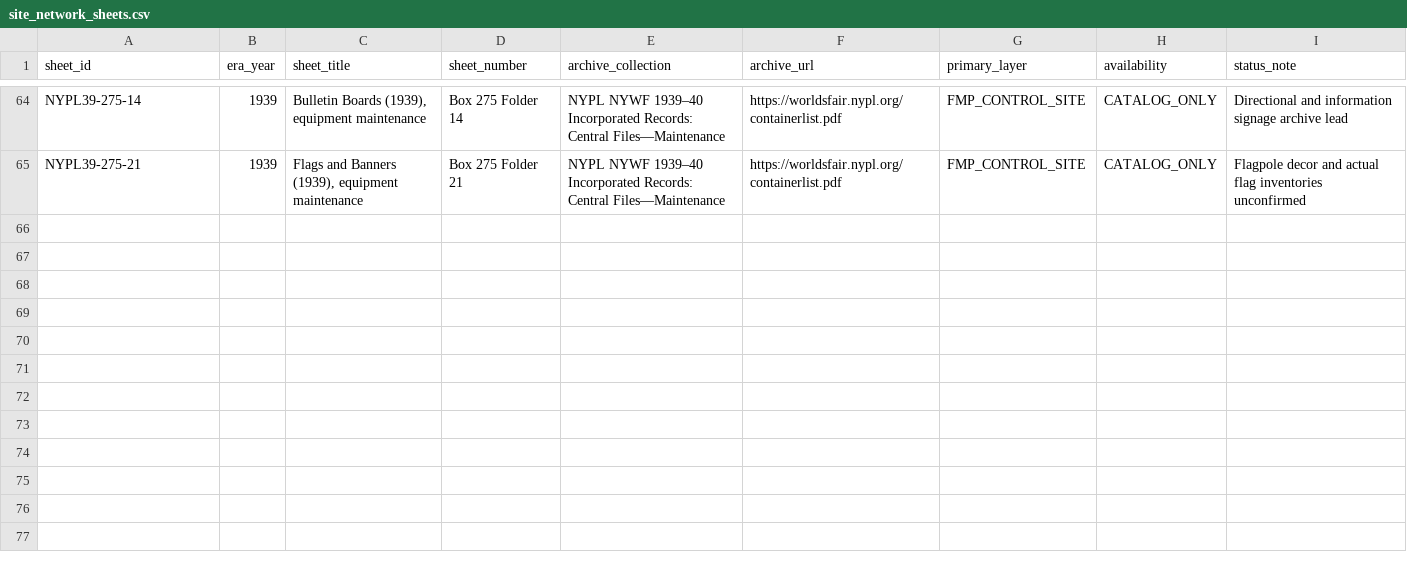
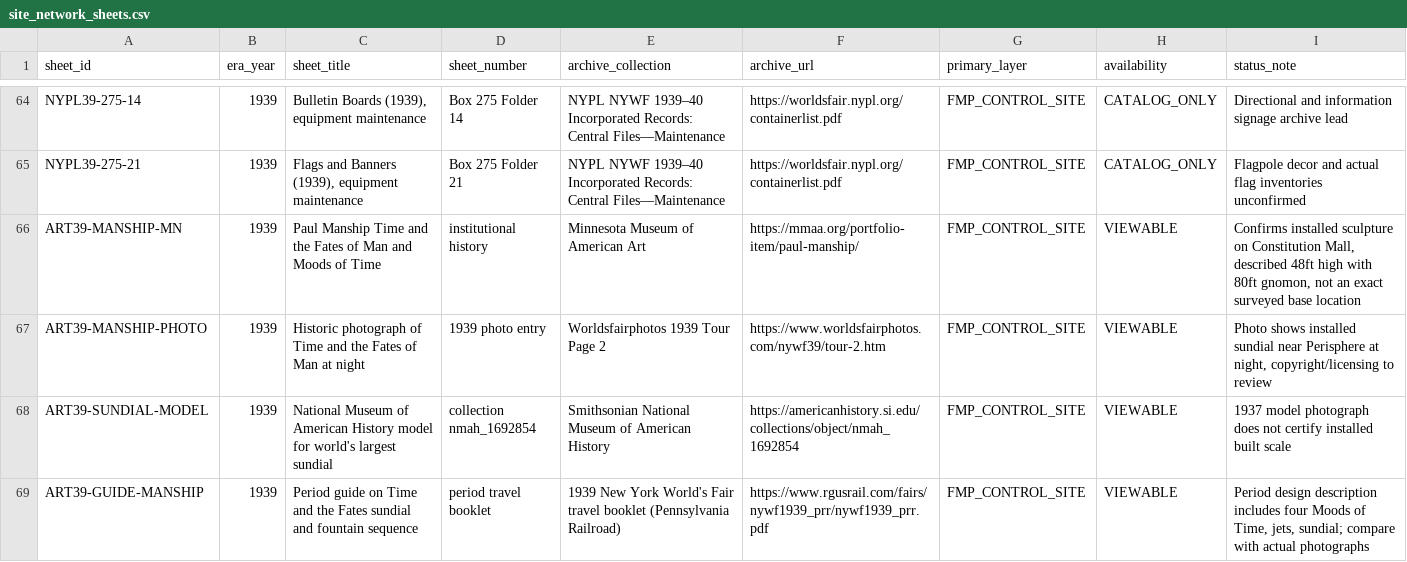
Before and after one commit to cameronprops/TheFlushingMeadowProject, a CSV file: catalog/site_network_sheets.csv, drawn as a sheet; only a part is shown, gaps mark what is left out; the diff names each change by its address in the sheet, - before the commit and + after, or states it on an @@ line.

Commit message:
research(fmp): verify installed 1939 Paul Manship sundial and Moods of Time with museum records and period photos

```diff
--- a/catalog/site_network_sheets.csv
+++ b/catalog/site_network_sheets.csv
+row 66: ART39-MANSHIP-MN | 1939 | Paul Manship Time and the Fates of Man and Moods of Time | institutional history | Minnesota Museum of American Art | https://mmaa.org/portfolio-item/paul-manship/ | FMP_CONTROL_SITE | VIEWABLE | Confirms installed sculpture on Constitution Mall, described 48ft high with 80ft gnomon, not an exact surveyed base location
+row 67: ART39-MANSHIP-PHOTO | 1939 | Historic photograph of Time and the Fates of Man at night | 1939 photo entry | Worldsfairphotos 1939 Tour Page 2 | https://www.worldsfairphotos.com/nywf39/tour-2.htm | FMP_CONTROL_SITE | VIEWABLE | Photo shows installed sundial near Perisphere at night, copyright/licensing to review
+row 68: ART39-SUNDIAL-MODEL | 1939 | National Museum of American History model for world's largest sundial | collection nmah_1692854 | Smithsonian National Museum of American History | https://americanhistory.si.edu/collections/object/nmah_1692854 | FMP_CONTROL_SITE | VIEWABLE | 1937 model photograph does not certify installed built scale
+row 69: ART39-GUIDE-MANSHIP | 1939 | Period guide on Time and the Fates sundial and fountain sequence | period travel booklet | 1939 New York World's Fair travel booklet (Pennsylvania Railroad) | https://www.rgusrail.com/fairs/nywf1939_prr/nywf1939_prr.pdf | FMP_CONTROL_SITE | VIEWABLE | Period design description includes four Moods of Time, jets, sundial; compare with actual photographs
```
